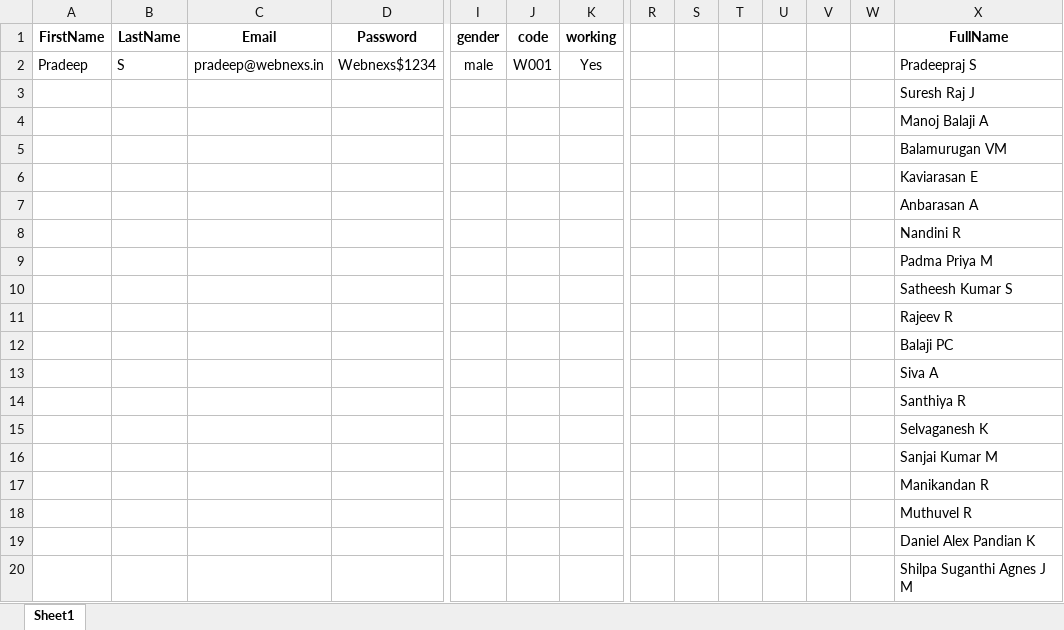
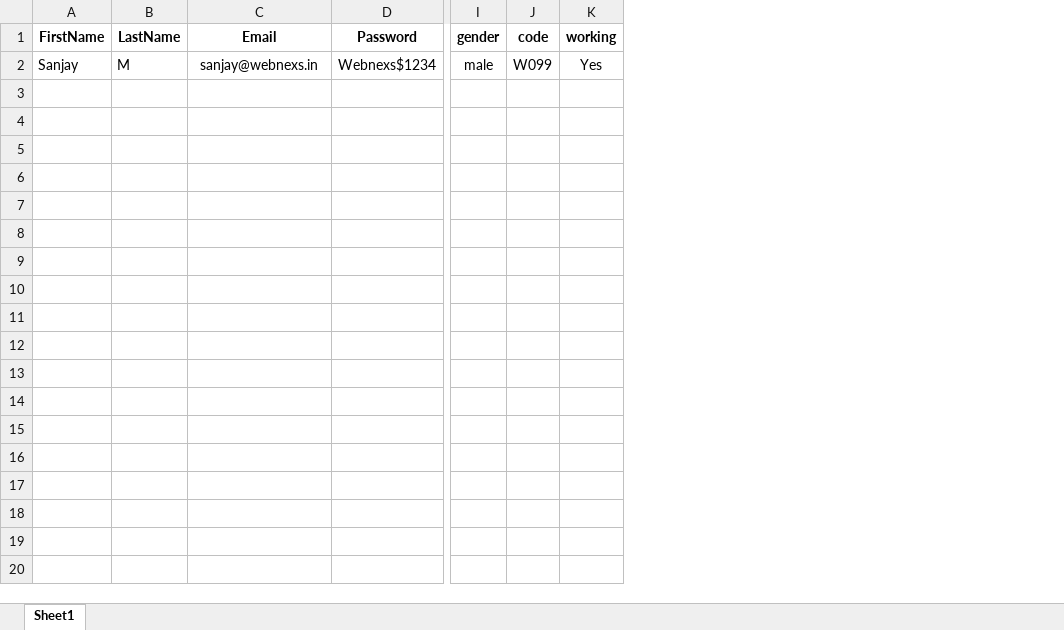
Before and after one commit to Arun26072001/Nexshr, an Excel workbook: nexr_frontend_org/src/files/Employees data.xlsx, sheet Sheet1, drawn as a sheet; only a part is shown, gaps mark what is left out; values as stored, in another font and other column widths than the file's, no borders; charts and pictures and conditional formats and table styles not drawn; rows hold the shown columns only; the diff covers the shown part only; the diff names each change by its address in the sheet, - before the commit and + after, or states it on an @@ line.

```diff
--- a/nexr_frontend_org/src/files/Employees data.xlsx (sheet Sheet1)
+++ b/nexr_frontend_org/src/files/Employees data.xlsx (sheet Sheet1)
-column R, empty
-column S, empty
-column T, empty
-column U, empty
-column V, empty
-column W, empty
-column X (FullName), row 2: Pradeepraj S
-A2 (FirstName): Pradeep
+A2 (FirstName): Sanjay
-B2 (LastName): S
+B2 (LastName): M
-C2 (Email): pradeep@webnexs.in
+C2 (Email): sanjay@webnexs.in
-J2 (code): W001
+J2 (code): W099
-row 3:  |  |  |  |  |  |  |  |  |  |  |  |  | Suresh Raj J
-row 4:  |  |  |  |  |  |  |  |  |  |  |  |  | Manoj Balaji A
-row 5:  |  |  |  |  |  |  |  |  |  |  |  |  | Balamurugan VM
-row 6:  |  |  |  |  |  |  |  |  |  |  |  |  | Kaviarasan E
-row 7:  |  |  |  |  |  |  |  |  |  |  |  |  | Anbarasan A
-row 8:  |  |  |  |  |  |  |  |  |  |  |  |  | Nandini R
-row 9:  |  |  |  |  |  |  |  |  |  |  |  |  | Padma Priya M
-row 10:  |  |  |  |  |  |  |  |  |  |  |  |  | Satheesh Kumar S
-row 11:  |  |  |  |  |  |  |  |  |  |  |  |  | Rajeev R
-row 12:  |  |  |  |  |  |  |  |  |  |  |  |  | Balaji PC
-row 13:  |  |  |  |  |  |  |  |  |  |  |  |  | Siva A
-row 14:  |  |  |  |  |  |  |  |  |  |  |  |  | Santhiya R
-row 15:  |  |  |  |  |  |  |  |  |  |  |  |  | Selvaganesh K
-row 16:  |  |  |  |  |  |  |  |  |  |  |  |  | Sanjai Kumar M
-row 17:  |  |  |  |  |  |  |  |  |  |  |  |  | Manikandan R
-row 18:  |  |  |  |  |  |  |  |  |  |  |  |  | Muthuvel R
-row 19:  |  |  |  |  |  |  |  |  |  |  |  |  | Daniel Alex Pandian K
-row 20:  |  |  |  |  |  |  |  |  |  |  |  |  | Shilpa Suganthi Agnes J M
```
Also changed, not shown: 34 removed rows elsewhere in this sheet, charts or pictures, 1 other file.
